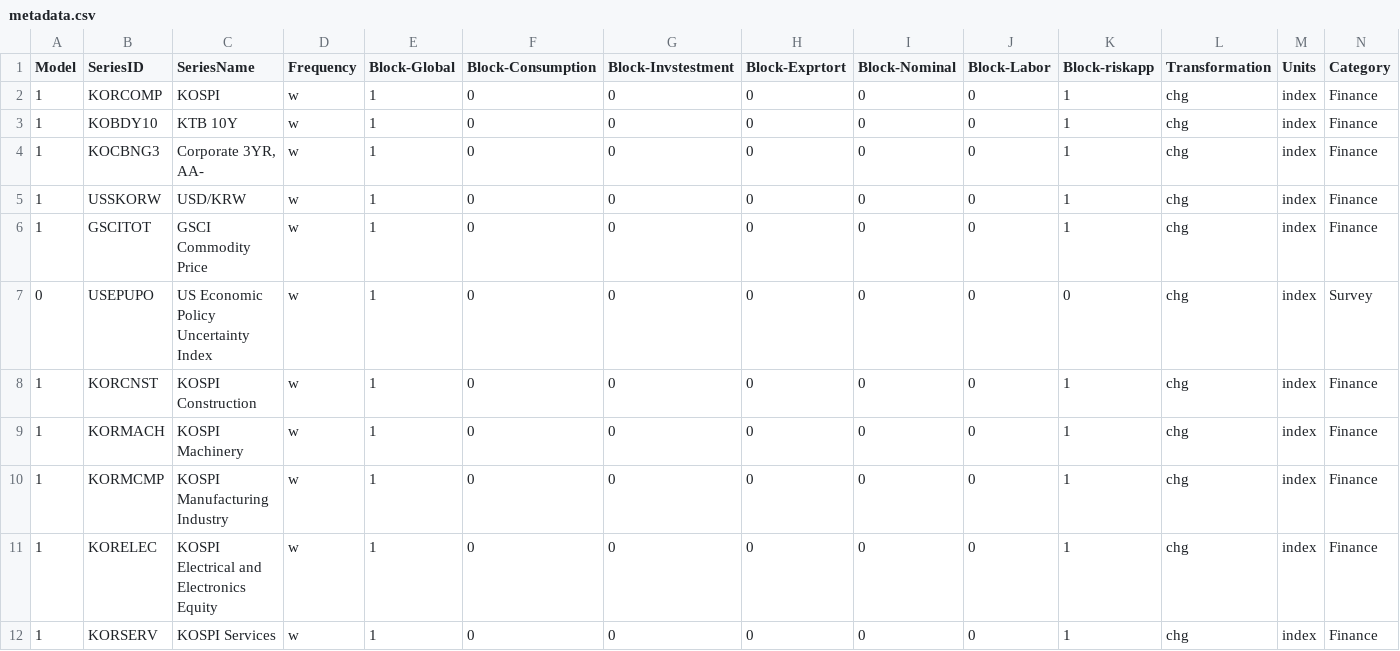
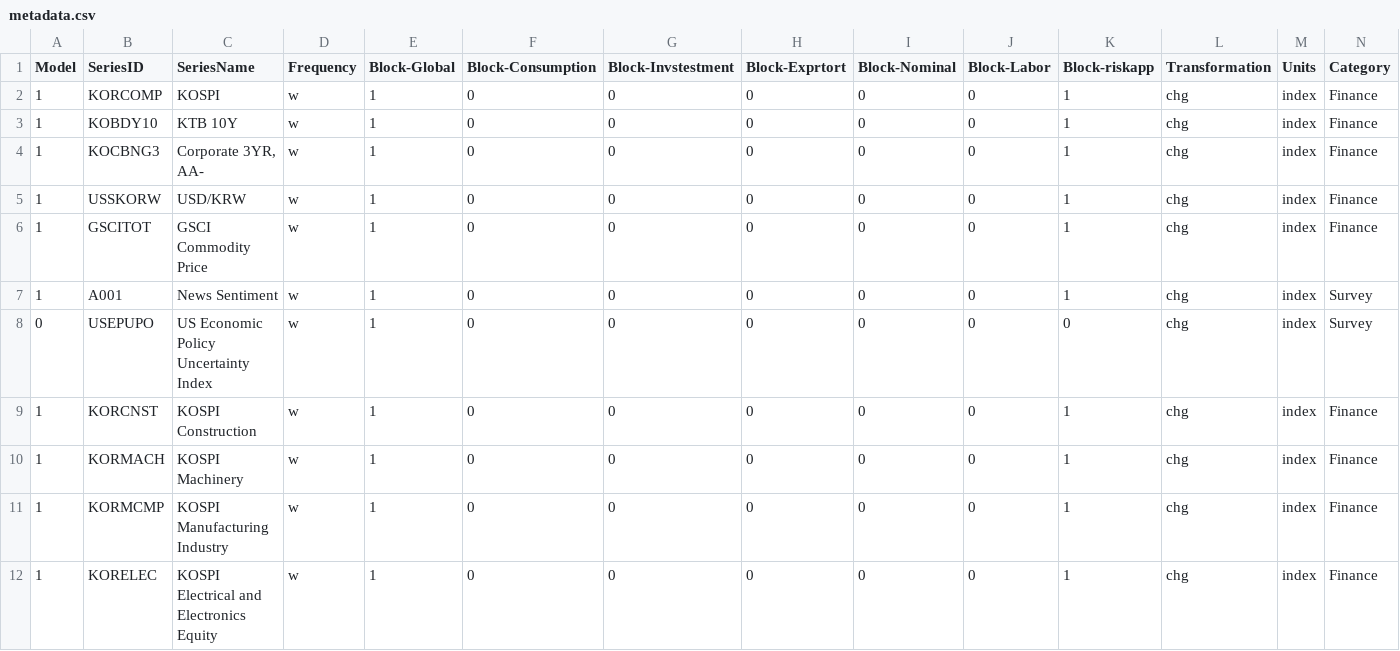
Before and after one commit to minkeymouse/nowcasting-kr, a CSV file: data/metadata.csv, drawn as a sheet; only a part is shown; the shorter side is filled out with more unchanged rows; rows hold the shown columns only; the diff names each change by its address in the sheet, - before the commit and + after, or states it on an @@ line.

```diff
--- a/data/metadata.csv
+++ b/data/metadata.csv
+row 7: 1 | A001 | News Sentiment | w | 1 | 0 | 0 | 0 | 0 | 0 | 1 | chg | index | Survey
```
Also changed, not shown: 16 other files.
